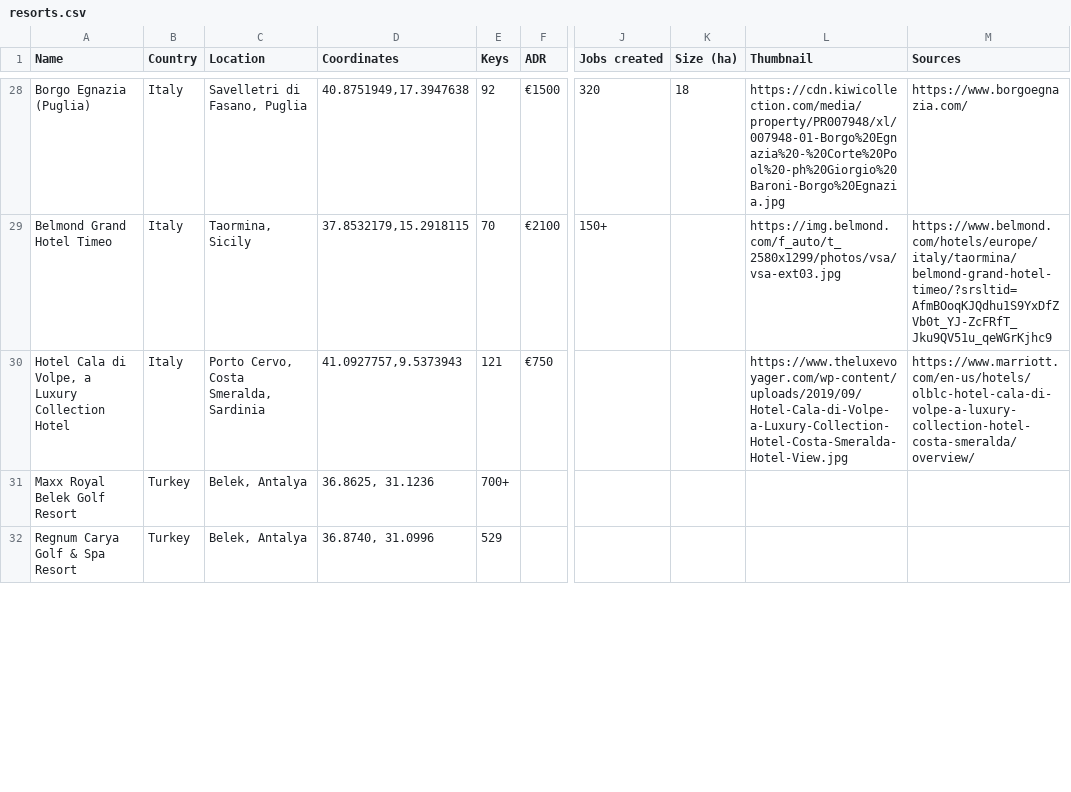
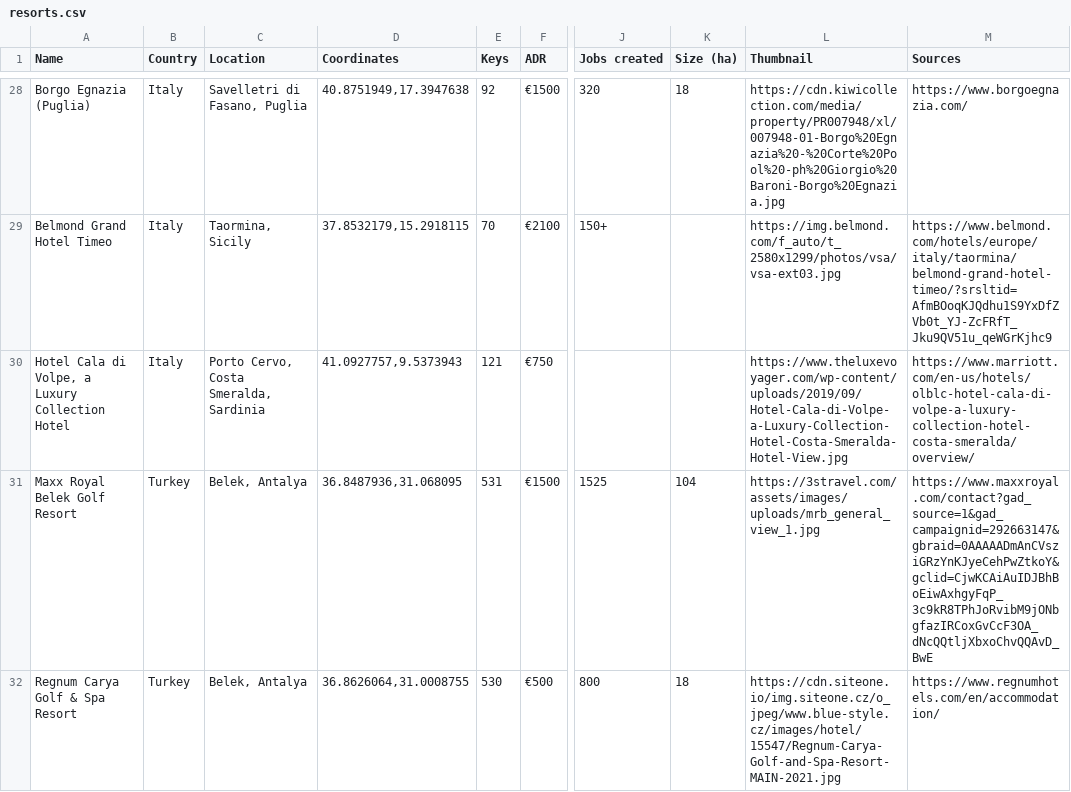
Before and after one commit to maxsykora/MedResortsMap, a CSV file: resorts.csv, drawn as a sheet; only a part is shown, gaps mark what is left out; the diff covers the shown part only; the diff names each change by its address in the sheet, - before the commit and + after, or states it on an @@ line.

Commit message:
34

```diff
--- a/resorts.csv
+++ b/resorts.csv
-D31 (Coordinates): 36.8625, 31.1236
+D31 (Coordinates): 36.8487936,31.068095
-E31 (Keys): 700+
+E31 (Keys): 531
-F31 (ADR): (empty)
+F31 (ADR): €1500
-J31 (Jobs created): (empty)
+J31 (Jobs created): 1525
-K31 (Size (ha)): (empty)
+K31 (Size (ha)): 104
-L31 (Thumbnail): (empty)
+L31 (Thumbnail): https://3stravel.com/assets/images/uploads/mrb_general_view_1.jpg
-M31 (Sources): (empty)
+M31 (Sources): https://www.maxxroyal.com/contact?gad_source=1&gad_campaignid=292663147&gbraid=0AAAAADmAnCVsziGRzYnKJyeCehPwZtkoY&gclid=CjwKCAiAuIDJBhBoEiwAxhgyFqP_3c9kR8TPhJoRvibM9jONbgfazIRCoxGvCcF3OA_dNcQQtljXbxoChvQQAvD_BwE
-D32 (Coordinates): 36.8740, 31.0996
+D32 (Coordinates): 36.8626064,31.0008755
-E32 (Keys): 529
+E32 (Keys): 530
-F32 (ADR): (empty)
+F32 (ADR): €500
-J32 (Jobs created): (empty)
+J32 (Jobs created): 800
-K32 (Size (ha)): (empty)
+K32 (Size (ha)): 18
-L32 (Thumbnail): (empty)
+L32 (Thumbnail): https://cdn.siteone.io/img.siteone.cz/o_jpeg/www.blue-style.cz/images/hotel/15547/Regnum-Carya-Golf-and-Spa-Resort-MAIN-2021.jpg
-M32 (Sources): (empty)
+M32 (Sources): https://www.regnumhotels.com/en/accommodation/
```
Also changed, not shown: 9 edited cells elsewhere in this file.
